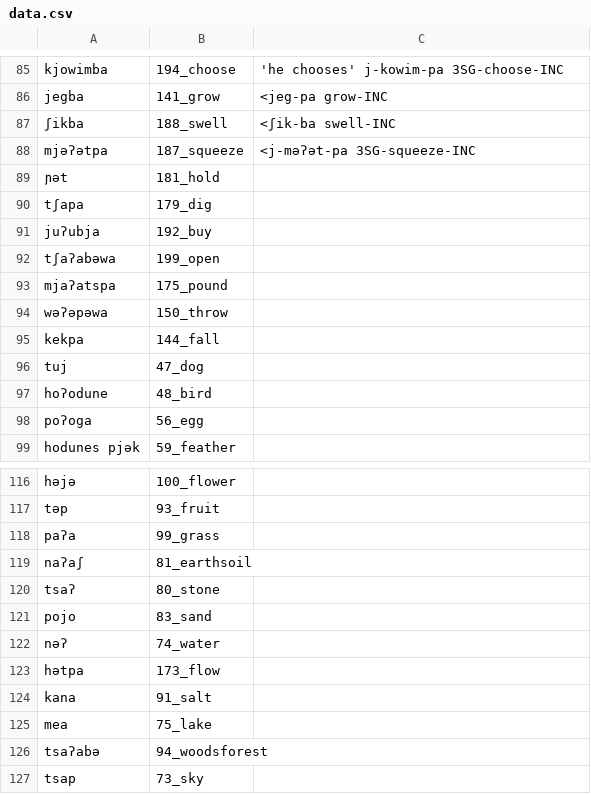
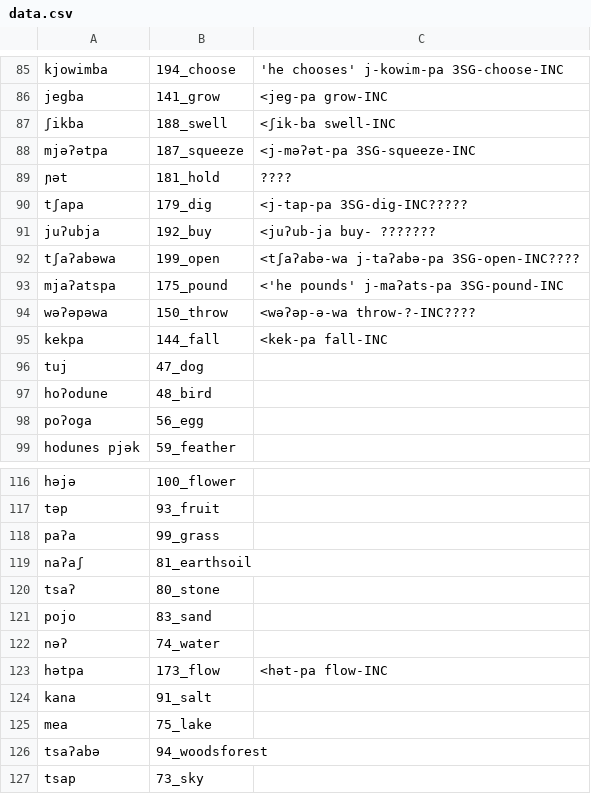
Before and after one commit to lexibank/mixezoqueanvoices, a CSV file: raw/data/Jitotol/data.csv, drawn as a sheet; only a part is shown, gaps mark what is left out.

Commit message:
Update data.csv

```diff
--- a/raw/data/Jitotol/data.csv
+++ b/raw/data/Jitotol/data.csv
@@ -88,9 +88,9 @@ jegba,141_grow,<jeg-pa grow-INC
 mjəʔətpa,187_squeeze,<j-məʔət-pa 3SG-squeeze-INC
-ɲət,181_hold,
-tʃapa,179_dig,
-juʔubja,192_buy,
-tʃaʔabəwa,199_open,
-mjaʔatspa,175_pound,
-wəʔəpəwa,150_throw,
-kekpa,144_fall,
+ɲət,181_hold,????
+tʃapa,179_dig,<j-tap-pa 3SG-dig-INC?????
+juʔubja,192_buy,<juʔub-ja buy- ???????
+tʃaʔabəwa,199_open,<tʃaʔabə-wa  j-taʔabə-pa 3SG-open-INC????
+mjaʔatspa,175_pound,<'he pounds' j-maʔats-pa 3SG-pound-INC
+wəʔəpəwa,150_throw,<wəʔəp-ə-wa throw-?-INC????
+kekpa,144_fall,<kek-pa fall-INC
 tuj,47_dog,
@@ -122,3 +122,3 @@ pojo,83_sand,
 nəʔ,74_water,
-hətpa,173_flow,
+hətpa,173_flow,<hət-pa flow-INC
 kana,91_salt,
```
